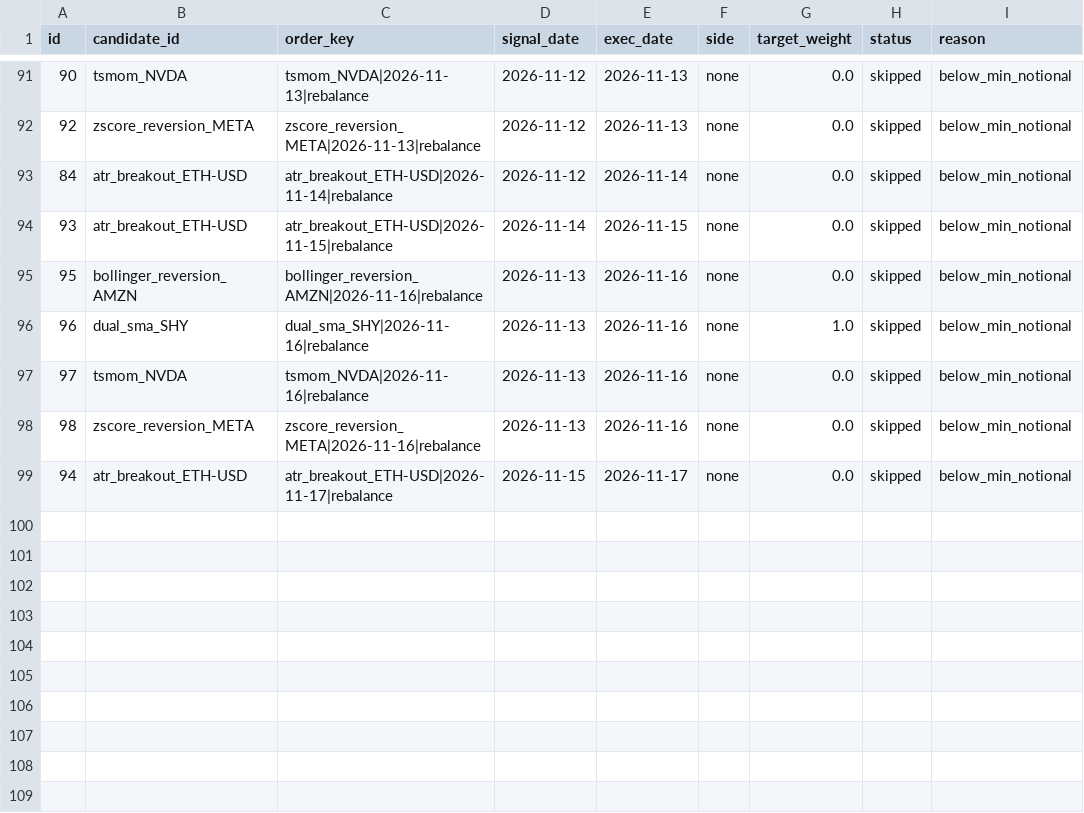
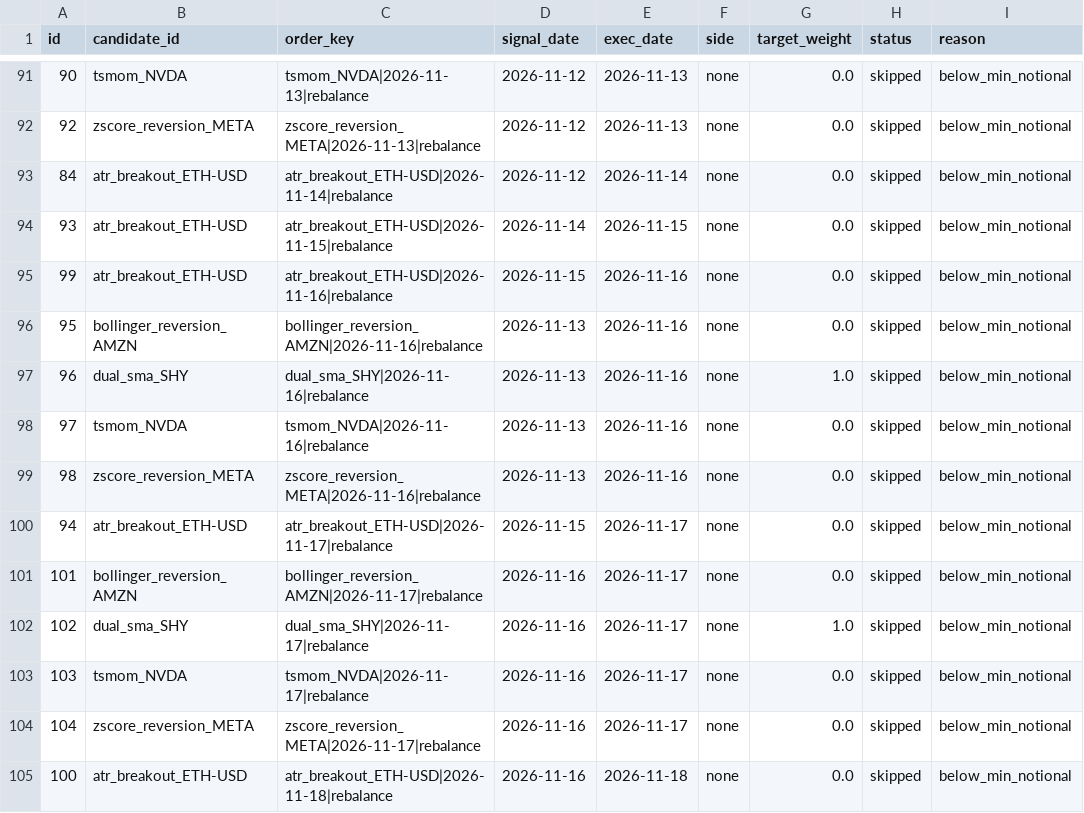
Before and after one commit to AadeshSahoo/QuantStrategyFinder, a CSV file: exports/phase3-orders.csv, drawn as a sheet; only a part is shown, gaps mark what is left out.

Commit message:
phase3-ledger: persist simulated paper state @ 20261118T030930Z

```diff
--- a/exports/phase3-orders.csv
+++ b/exports/phase3-orders.csv
@@ -94,2 +94,3 @@ id,candidate_id,order_key,signal_date,exec_date,side,target_weight,status,reason
 93,atr_breakout_ETH-USD,atr_breakout_ETH-USD|2026-11-15|rebalance,2026-11-14,2026-11-15,none,0.0,skipped,below_min_notional
+99,atr_breakout_ETH-USD,atr_breakout_ETH-USD|2026-11-16|rebalance,2026-11-15,2026-11-16,none,0.0,skipped,below_min_notional
 95,bollinger_reversion_AMZN,bollinger_reversion_AMZN|2026-11-16|rebalance,2026-11-13,2026-11-16,none,0.0,skipped,below_min_notional
@@ -99 +100,6 @@ id,candidate_id,order_key,signal_date,exec_date,side,target_weight,status,reason
 94,atr_breakout_ETH-USD,atr_breakout_ETH-USD|2026-11-17|rebalance,2026-11-15,2026-11-17,none,0.0,skipped,below_min_notional
+101,bollinger_reversion_AMZN,bollinger_reversion_AMZN|2026-11-17|rebalance,2026-11-16,2026-11-17,none,0.0,skipped,below_min_notional
+102,dual_sma_SHY,dual_sma_SHY|2026-11-17|rebalance,2026-11-16,2026-11-17,none,1.0,skipped,below_min_notional
+103,tsmom_NVDA,tsmom_NVDA|2026-11-17|rebalance,2026-11-16,2026-11-17,none,0.0,skipped,below_min_notional
+104,zscore_reversion_META,zscore_reversion_META|2026-11-17|rebalance,2026-11-16,2026-11-17,none,0.0,skipped,below_min_notional
+100,atr_breakout_ETH-USD,atr_breakout_ETH-USD|2026-11-18|rebalance,2026-11-16,2026-11-18,none,0.0,skipped,below_min_notional
```
Also changed, not shown: exports/phase3-equity.csv, exports/phase3-forward-performance.csv, 6 other files.
